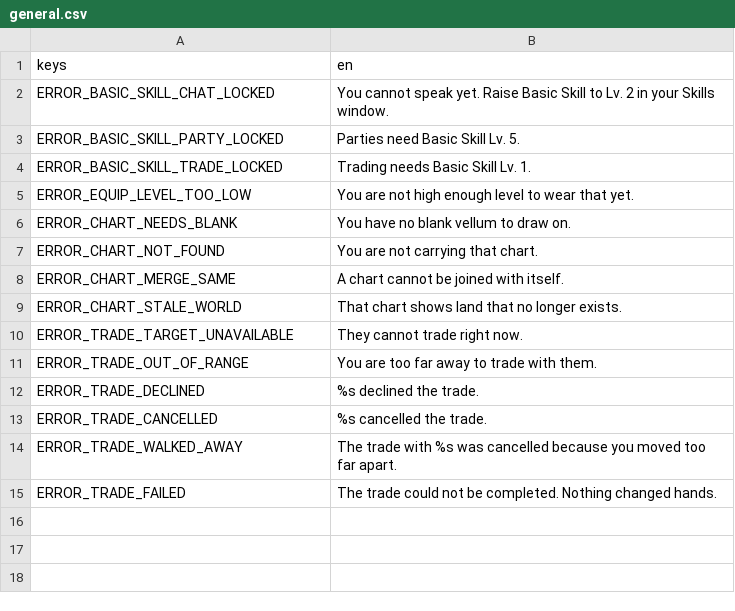
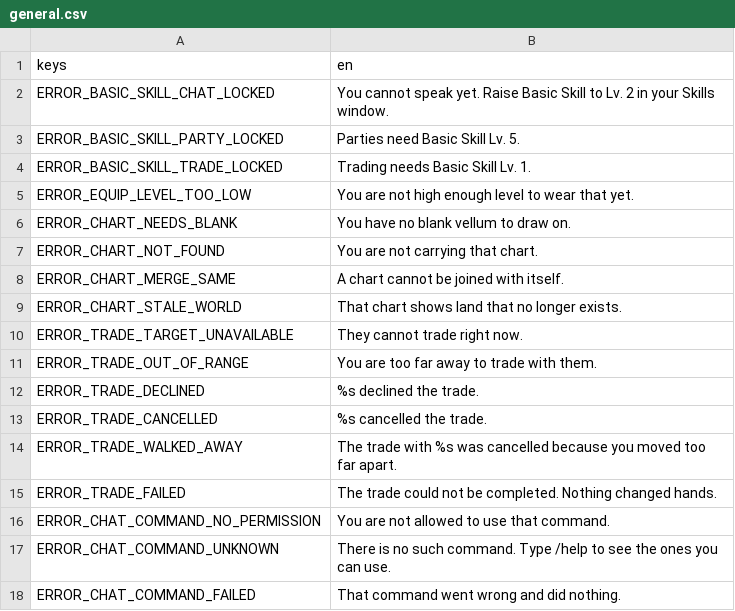
Before and after one commit to tfelix/bestia-behemoth, a CSV file: bestia-client/src/Localization/general.csv, drawn as a sheet.

```diff
--- a/bestia-client/src/Localization/general.csv
+++ b/bestia-client/src/Localization/general.csv
@@ -15 +15,4 @@ ERROR_TRADE_WALKED_AWAY,The trade with %s was cancelled because you moved too fa
 ERROR_TRADE_FAILED,The trade could not be completed. Nothing changed hands.
+ERROR_CHAT_COMMAND_NO_PERMISSION,You are not allowed to use that command.
+ERROR_CHAT_COMMAND_UNKNOWN,There is no such command. Type /help to see the ones you can use.
+ERROR_CHAT_COMMAND_FAILED,That command went wrong and did nothing.
```
Also changed, not shown: 18 other files.
